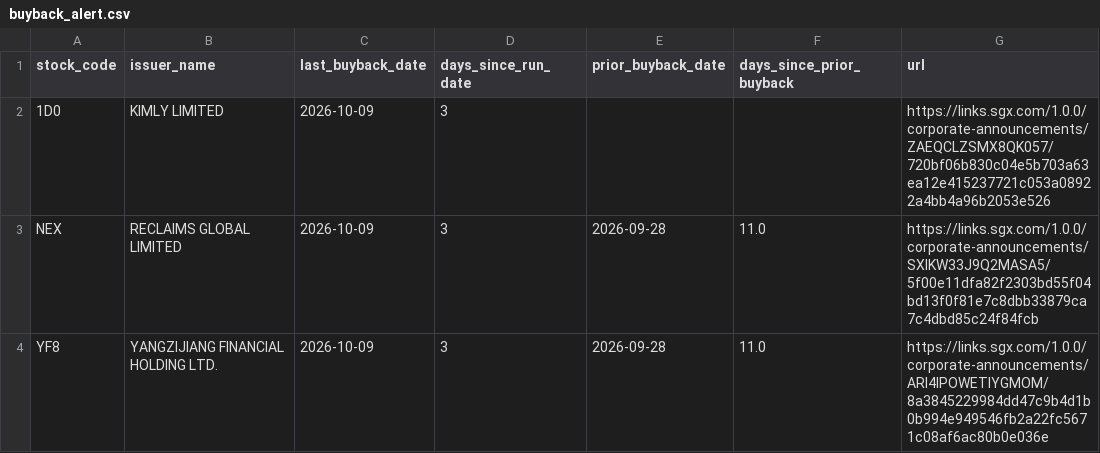
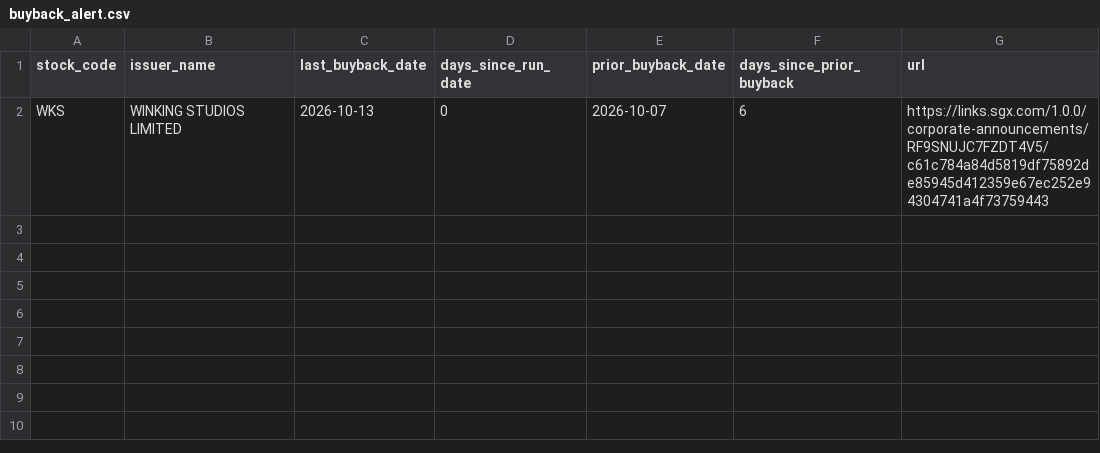
Before and after one commit to ferlyntanyj/Claude-Telegram-bot, a CSV file: output/buyback_alert.csv, drawn as a sheet; removed rows and columns are numbered as before the commit, all else as after; the diff names each change by its address in the sheet, - before the commit and + after, or states it on an @@ line.

```diff
--- a/output/buyback_alert.csv
+++ b/output/buyback_alert.csv
-row 2: 1D0 | KIMLY LIMITED | 2026-10-09 | 3 |  |  | https://links.sgx.com/1.0.0/corporate-announcements/ZAEQCLZSMX8QK057/720bf06b830c04e5b703a63ea12e415237721c053a08922a4bb4a96b2053e526
-row 3: NEX | RECLAIMS GLOBAL LIMITED | 2026-10-09 | 3 | 2026-09-28 | 11.0 | https://links.sgx.com/1.0.0/corporate-announcements/SXIKW33J9Q2MASA5/5f00e11dfa82f2303bd55f04bd13f0f81e7c8dbb33879ca7c4dbd85c24f84fcb
-row 4: YF8 | YANGZIJIANG FINANCIAL HOLDING LTD. | 2026-10-09 | 3 | 2026-09-28 | 11.0 | https://links.sgx.com/1.0.0/corporate-announcements/ARI4IPOWETIYGMOM/8a3845229984dd47c9b4d1b0b994e949546fb2a22fc5671c08af6ac80b0e036e
+row 2: WKS | WINKING STUDIOS LIMITED | 2026-10-13 | 0 | 2026-10-07 | 6 | https://links.sgx.com/1.0.0/corporate-announcements/RF9SNUJC7FZDT4V5/c61c784a84d5819df75892de85945d412359e67ec252e94304741a4f73759443
```
Also changed, not shown: history/buyback_history.csv, output/buyback_company_summary.csv, 2 other files.
